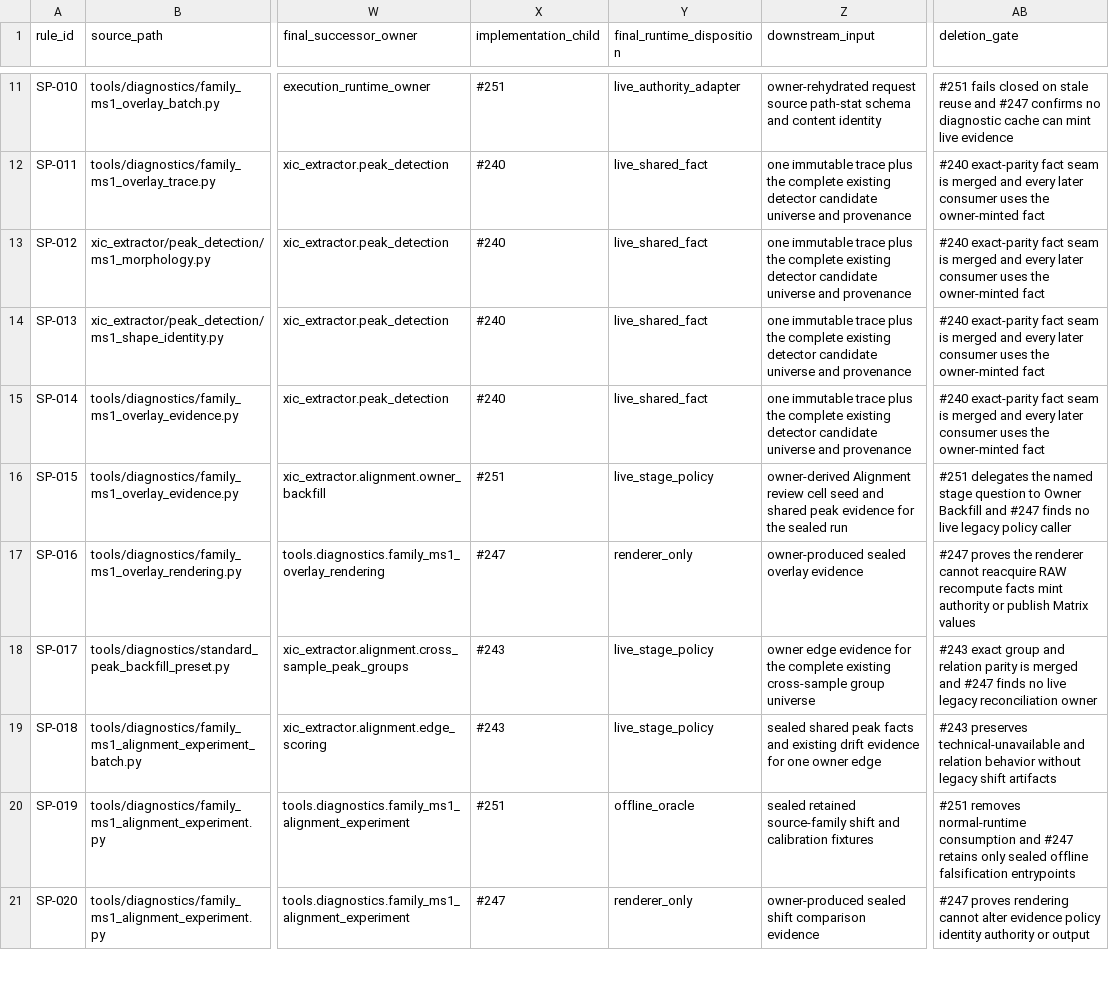
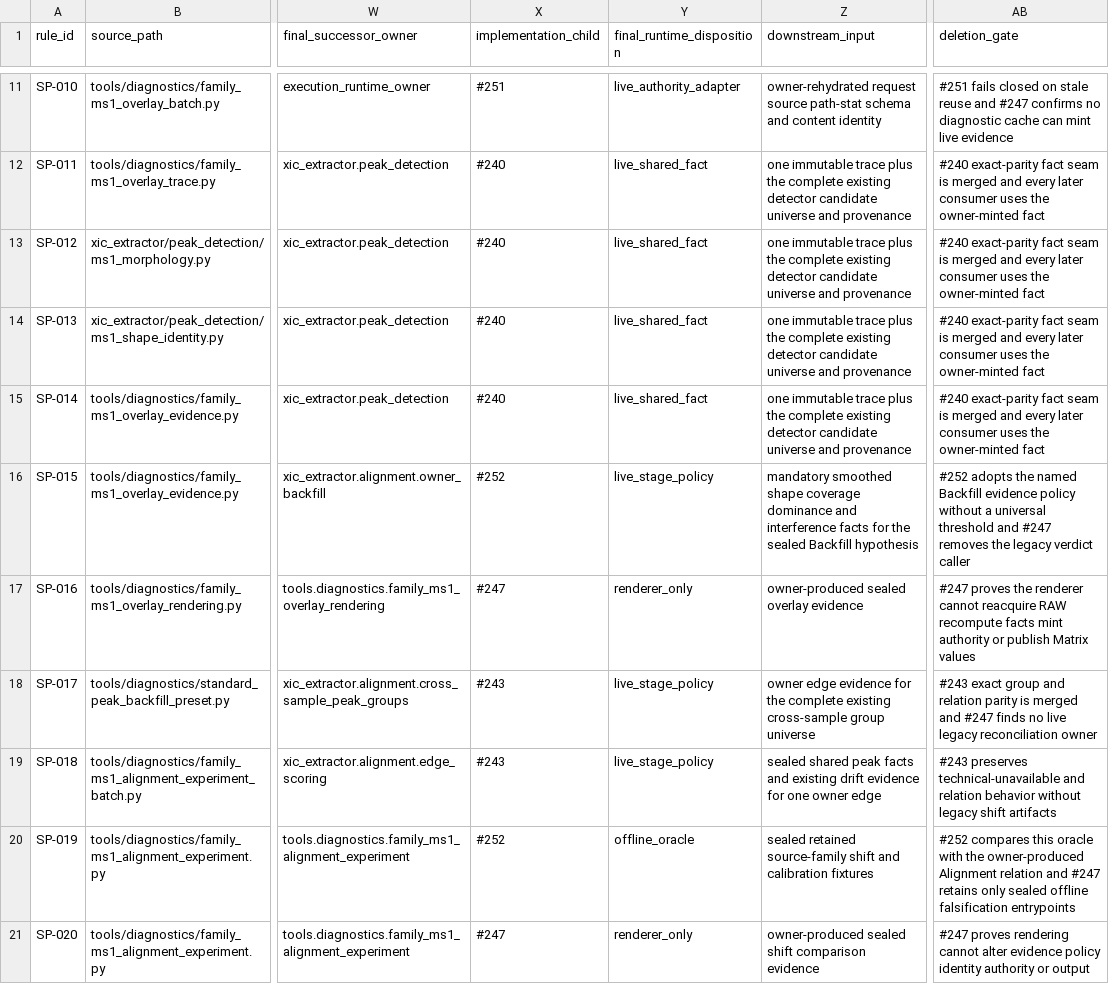
Before and after one commit to bosschen0429/XIC_Extractor, a TSV file: docs/superpowers/validation/standard_peak_shared_evidence_t0_v1/rule_disposition_v1.tsv, drawn as a sheet; only a part is shown, gaps mark what is left out; the diff covers the shown part only; the diff names each change by its address in the sheet, - before the commit and + after, or states it on an @@ line.

```diff
--- a/docs/superpowers/validation/standard_peak_shared_evidence_t0_v1/rule_disposition_v1.tsv
+++ b/docs/superpowers/validation/standard_peak_shared_evidence_t0_v1/rule_disposition_v1.tsv
-X16 (implementation_child): #251
+X16 (implementation_child): #252
-Z16 (downstream_input): owner-derived Alignment review cell seed and shared peak evidence for the sealed run
+Z16 (downstream_input): mandatory smoothed shape coverage dominance and interference facts for the sealed Backfill hypothesis
-AB16 (deletion_gate): #251 delegates the named stage question to Owner Backfill and #247 finds no live legacy policy caller
+AB16 (deletion_gate): #252 adopts the named Backfill evidence policy without a universal threshold and #247 removes the legacy verdict caller
-X20 (implementation_child): #251
+X20 (implementation_child): #252
-AB20 (deletion_gate): #251 removes normal-runtime consumption and #247…
+AB20 (deletion_gate): #252 compares this oracle with the owner-produced Alignment relation and #247…
```
Also changed, not shown: 40 edited cells elsewhere in this file, docs/superpowers/validation/ARTIFACT_INVENTORY.tsv, docs/superpowers/validation/standard_peak_shared_evidence_t0_v1/historical_failure_matrix_v1.tsv, 2 other files.
